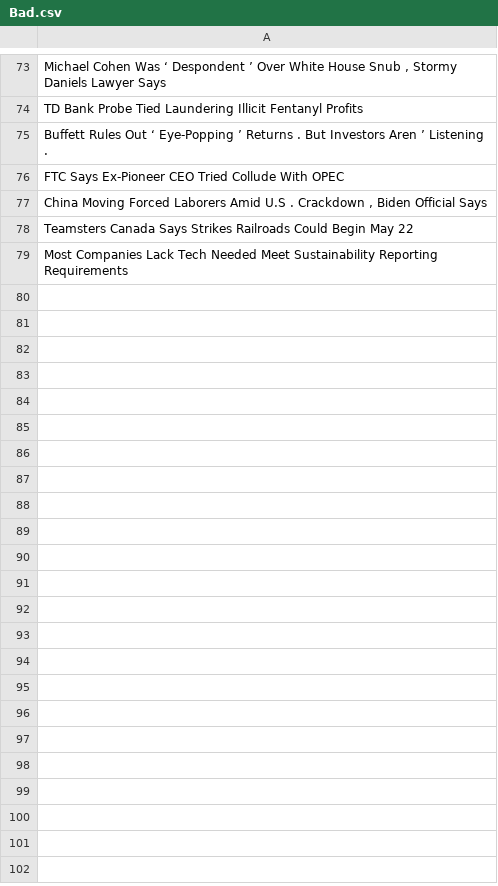
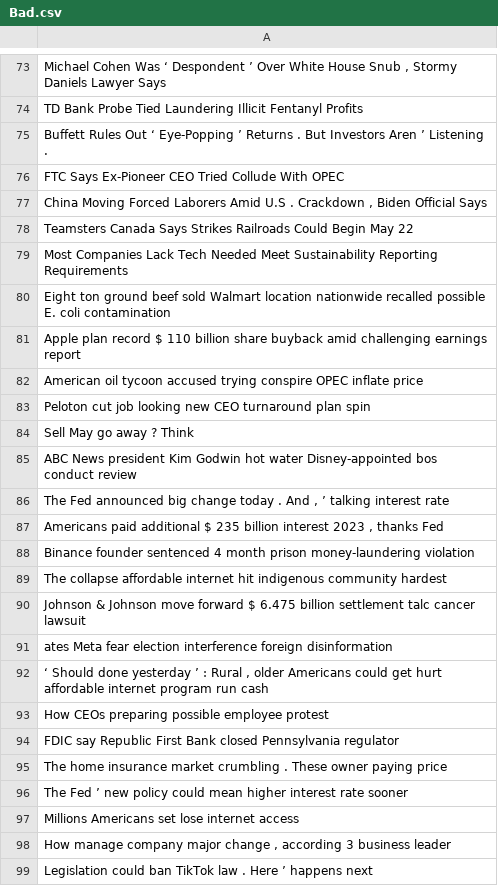
Before and after one commit to Ehimmell/sp500Info, a CSV file: sp500Info/headlinesData/Bad.csv, drawn as a sheet; only a part is shown, gaps mark what is left out; the diff covers the shown part only.

```diff
--- a/sp500Info/headlinesData/Bad.csv
+++ b/sp500Info/headlinesData/Bad.csv
@@ -79 +79,21 @@ Teamsters Canada Says Strikes Railroads Could Begin May 22
 Most Companies Lack Tech Needed Meet Sustainability Reporting Requirements
+Eight ton ground beef sold Walmart location nationwide recalled possible E. coli contamination
+Apple plan record $ 110 billion share buyback amid challenging earnings report
+American oil tycoon accused trying conspire OPEC inflate price
+Peloton cut job looking new CEO turnaround plan spin
+Sell May go away ? Think
+ABC News president Kim Godwin hot water Disney-appointed bos conduct review
+"The Fed announced big change today . And , ’ talking interest rate"
+"Americans paid additional $ 235 billion interest 2023 , thanks Fed"
+Binance founder sentenced 4 month prison money-laundering violation
+The collapse affordable internet hit indigenous community hardest
+Johnson & Johnson move forward $ 6.475 billion settlement talc cancer lawsuit
+ates Meta fear election interference foreign disinformation
+"‘ Should done yesterday ’ : Rural , older Americans could get hurt affordable internet program run cash"
+How CEOs preparing possible employee protest
+FDIC say Republic First Bank closed Pennsylvania regulator
+The home insurance market crumbling . These owner paying price
+The Fed ’ new policy could mean higher interest rate sooner
+Millions Americans set lose internet access
+"How manage company major change , according 3 business leader"
+Legislation could ban TikTok law . Here ’ happens next
```
Also changed, not shown: 15 added rows elsewhere in this file, sp500Info/headlinesData/Good.csv, sp500Info/headlinesData/Neutral.csv.
